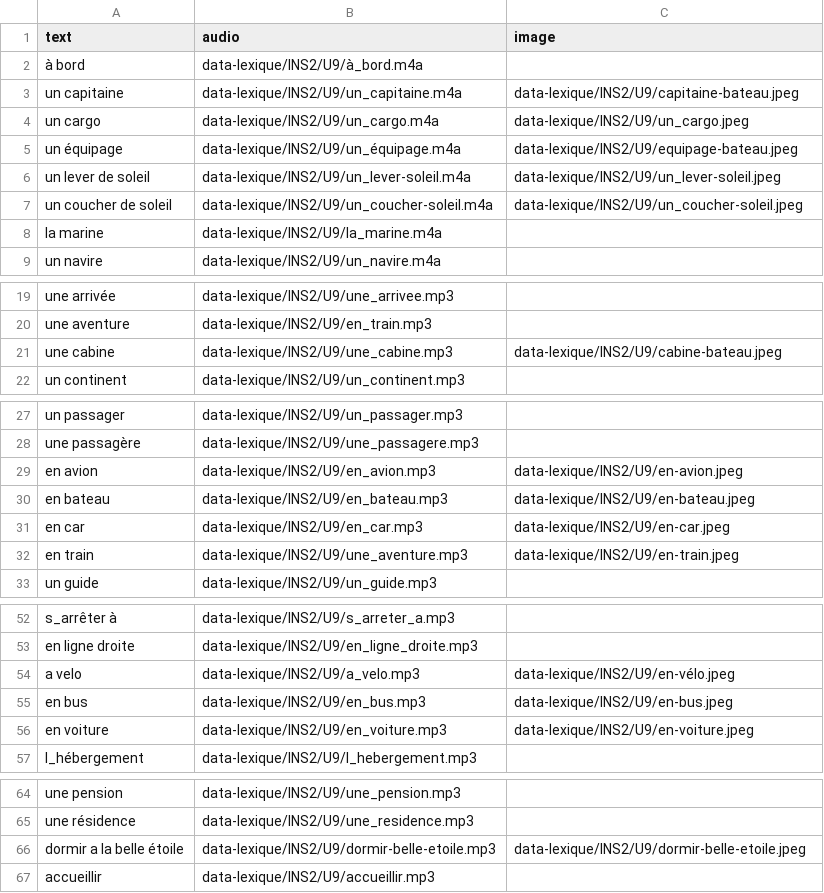
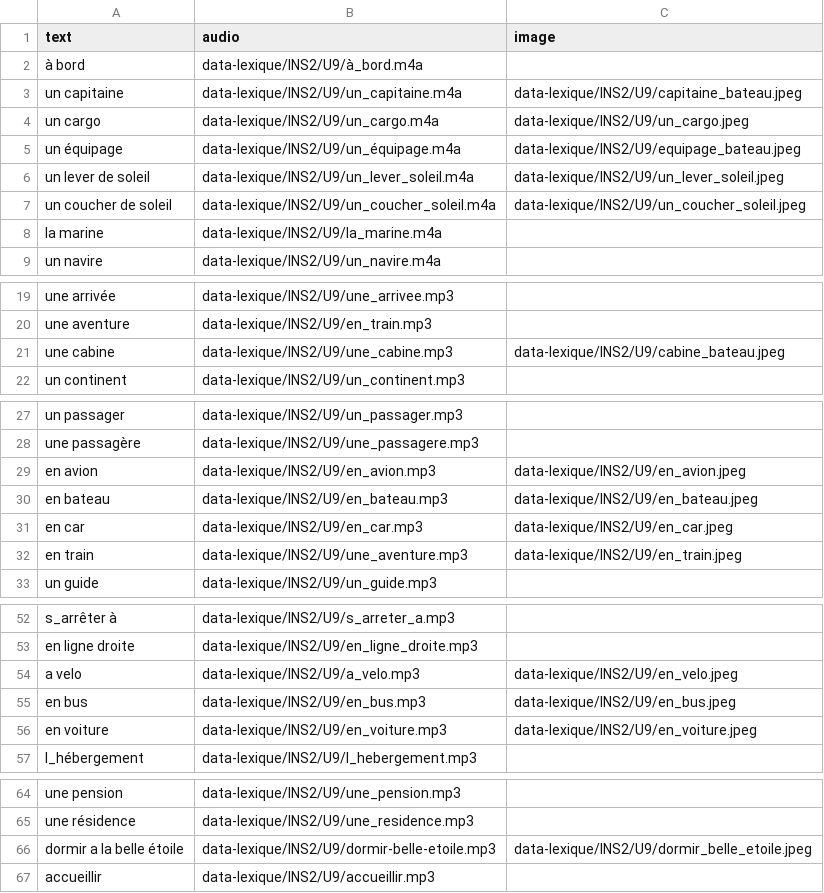
Before and after one commit to neybaf/gouez_f, a CSV file: enseignement/jeu/jeu-lexique/data-lexique/lexique_S2_U9.csv, drawn as a sheet; only a part is shown, gaps mark what is left out.

Commit message:
update
Typo < caractères spéciaux

```diff
--- a/enseignement/jeu/jeu-lexique/data-lexique/lexique_S2_U9.csv
+++ b/enseignement/jeu/jeu-lexique/data-lexique/lexique_S2_U9.csv
@@ -2,7 +2,7 @@ text,audio,image
 "à bord",data-lexique/INS2/U9/à_bord.m4a,
-"un capitaine",data-lexique/INS2/U9/un_capitaine.m4a,data-lexique/INS2/U9/capitaine-bateau.jpeg
+"un capitaine",data-lexique/INS2/U9/un_capitaine.m4a,data-lexique/INS2/U9/capitaine_bateau.jpeg
 "un cargo",data-lexique/INS2/U9/un_cargo.m4a,data-lexique/INS2/U9/un_cargo.jpeg
-"un équipage",data-lexique/INS2/U9/un_équipage.m4a,data-lexique/INS2/U9/equipage-bateau.jpeg
-"un lever de soleil",data-lexique/INS2/U9/un_lever-soleil.m4a,data-lexique/INS2/U9/un_lever-soleil.jpeg
-"un coucher de soleil",data-lexique/INS2/U9/un_coucher-soleil.m4a,data-lexique/INS2/U9/un_coucher-soleil.jpeg
+"un équipage",data-lexique/INS2/U9/un_équipage.m4a,data-lexique/INS2/U9/equipage_bateau.jpeg
+"un lever de soleil",data-lexique/INS2/U9/un_lever_soleil.m4a,data-lexique/INS2/U9/un_lever_soleil.jpeg
+"un coucher de soleil",data-lexique/INS2/U9/un_coucher_soleil.m4a,data-lexique/INS2/U9/un_coucher_soleil.jpeg
 "la marine",data-lexique/INS2/U9/la_marine.m4a,
@@ -20,3 +20,3 @@ text,audio,image
 "une aventure",data-lexique/INS2/U9/en_train.mp3,
-"une cabine",data-lexique/INS2/U9/une_cabine.mp3,data-lexique/INS2/U9/cabine-bateau.jpeg
+"une cabine",data-lexique/INS2/U9/une_cabine.mp3,data-lexique/INS2/U9/cabine_bateau.jpeg
 "un continent",data-lexique/INS2/U9/un_continent.mp3,
@@ -28,6 +28,6 @@ text,audio,image
 "une passagère",data-lexique/INS2/U9/une_passagere.mp3,
-"en avion",data-lexique/INS2/U9/en_avion.mp3,data-lexique/INS2/U9/en-avion.jpeg
-"en bateau",data-lexique/INS2/U9/en_bateau.mp3,data-lexique/INS2/U9/en-bateau.jpeg
-"en car",data-lexique/INS2/U9/en_car.mp3,data-lexique/INS2/U9/en-car.jpeg
-"en train",data-lexique/INS2/U9/une_aventure.mp3,data-lexique/INS2/U9/en-train.jpeg
+"en avion",data-lexique/INS2/U9/en_avion.mp3,data-lexique/INS2/U9/en_avion.jpeg
+"en bateau",data-lexique/INS2/U9/en_bateau.mp3,data-lexique/INS2/U9/en_bateau.jpeg
+"en car",data-lexique/INS2/U9/en_car.mp3,data-lexique/INS2/U9/en_car.jpeg
+"en train",data-lexique/INS2/U9/une_aventure.mp3,data-lexique/INS2/U9/en_train.jpeg
 "un guide",data-lexique/INS2/U9/un_guide.mp3,
@@ -53,5 +53,5 @@ text,audio,image
 "en ligne droite",data-lexique/INS2/U9/en_ligne_droite.mp3,
-"a velo",data-lexique/INS2/U9/a_velo.mp3,data-lexique/INS2/U9/en-vélo.jpeg
-"en bus",data-lexique/INS2/U9/en_bus.mp3,data-lexique/INS2/U9/en-bus.jpeg
-"en voiture",data-lexique/INS2/U9/en_voiture.mp3,data-lexique/INS2/U9/en-voiture.jpeg
+"a velo",data-lexique/INS2/U9/a_velo.mp3,data-lexique/INS2/U9/en_velo.jpeg
+"en bus",data-lexique/INS2/U9/en_bus.mp3,data-lexique/INS2/U9/en_bus.jpeg
+"en voiture",data-lexique/INS2/U9/en_voiture.mp3,data-lexique/INS2/U9/en_voiture.jpeg
 "l_hébergement",data-lexique/INS2/U9/l_hebergement.mp3,
@@ -65,3 +65,3 @@ text,audio,image
 "une résidence",data-lexique/INS2/U9/une_residence.mp3,
-"dormir a la belle étoile",data-lexique/INS2/U9/dormir-belle-etoile.mp3,data-lexique/INS2/U9/dormir-belle-etoile.jpeg
+"dormir a la belle étoile",data-lexique/INS2/U9/dormir-belle-etoile.mp3,data-lexique/INS2/U9/dormir_belle_etoile.jpeg
 "accueillir",data-lexique/INS2/U9/accueillir.mp3,
```
Also changed, not shown: 16 other files.
